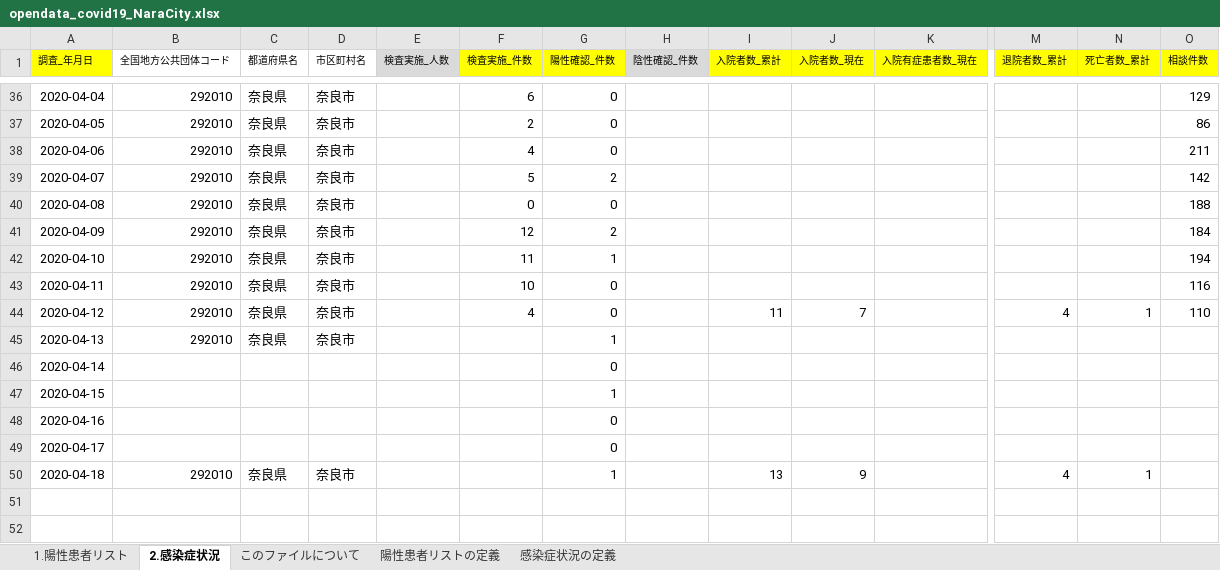
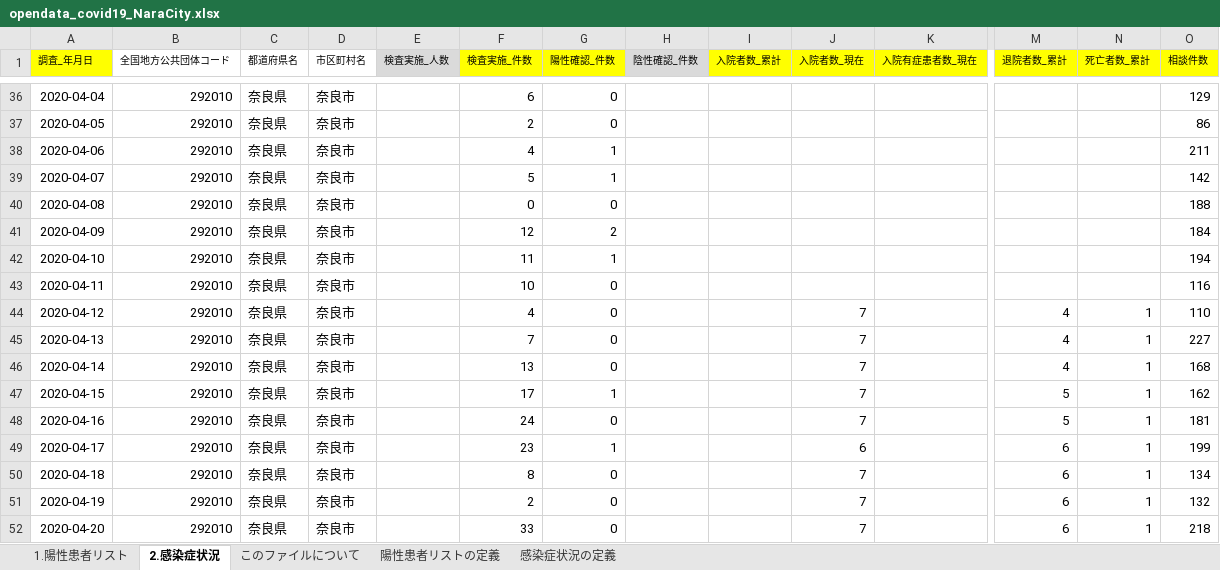
Before and after one commit to code4nara/covid19-nara-tools, an Excel workbook: sample/opendata_covid19_NaraCity.xlsx, sheet 2.感染症状況, drawn as a sheet; only a part is shown, gaps mark what is left out; values as stored, in another font and other column widths than the file's, no borders; rows hold the shown columns only; the diff covers the shown part only; the diff names each change by its address in the sheet, - before the commit and + after, or states it on an @@ line.

Commit message:
update naracity data sample

```diff
--- a/sample/opendata_covid19_NaraCity.xlsx (sheet 2.感染症状況)
+++ b/sample/opendata_covid19_NaraCity.xlsx (sheet 2.感染症状況)
-G38 (陽性確認_件数): 0
+G38 (陽性確認_件数): 1
-G39 (陽性確認_件数): 2
+G39 (陽性確認_件数): 1
-I44 (入院者数_累計): 11
+I44 (入院者数_累計): (empty)
-F45 (検査実施_件数): (empty)
+F45 (検査実施_件数): 7
-G45 (陽性確認_件数): 1
+G45 (陽性確認_件数): 0
-J45:J48 (入院者数_現在): (empty)
+J45:J48 (入院者数_現在): 7
-M45:M46 (退院者数_累計): (empty)
+M45:M46 (退院者数_累計): 4
-N45:N49 (死亡者数_累計): (empty)
+N45:N49 (死亡者数_累計): 1
-O45 (相談件数): (empty)
+O45 (相談件数): 227
-B46:B49 (全国地方公共団体コード): (empty)
+B46:B49 (全国地方公共団体コード): 292010
-C46:C49 (都道府県名): (empty)
+C46:C49 (都道府県名): 奈良県
-D46:D49 (市区町村名): (empty)
+D46:D49 (市区町村名): 奈良市
-F46 (検査実施_件数): (empty)
+F46 (検査実施_件数): 13
-O46 (相談件数): (empty)
+O46 (相談件数): 168
-F47 (検査実施_件数): (empty)
+F47 (検査実施_件数): 17
-M47:M48 (退院者数_累計): (empty)
+M47:M48 (退院者数_累計): 5
-O47 (相談件数): (empty)
+O47 (相談件数): 162
-F48 (検査実施_件数): (empty)
+F48 (検査実施_件数): 24
-O48 (相談件数): (empty)
+O48 (相談件数): 181
-F49 (検査実施_件数): (empty)
+F49 (検査実施_件数): 23
-G49 (陽性確認_件数): 0
+G49 (陽性確認_件数): 1
-J49 (入院者数_現在): (empty)
+J49 (入院者数_現在): 6
-M49 (退院者数_累計): (empty)
+M49 (退院者数_累計): 6
-O49 (相談件数): (empty)
+O49 (相談件数): 199
-F50 (検査実施_件数): (empty)
+F50 (検査実施_件数): 8
-G50 (陽性確認_件数): 1
+G50 (陽性確認_件数): 0
-I50 (入院者数_累計): 13
+I50 (入院者数_累計): (empty)
-J50 (入院者数_現在): 9
+J50 (入院者数_現在): 7
-M50 (退院者数_累計): 4
+M50 (退院者数_累計): 6
-O50 (相談件数): (empty)
+O50 (相談件数): 134
+row 51: 2020-04-19 | 292010 | 奈良県 | 奈良市 |  | 2 | 0 |  |  | 7 |  | 6 | 1 | 132
+row 52: 2020-04-20 | 292010 | 奈良県 | 奈良市 |  | 33 | 0 |  |  | 7 |  | 6 | 1 | 218
```
Also changed, not shown: 6 added rows elsewhere in this sheet, sheet 1.陽性患者リスト.
